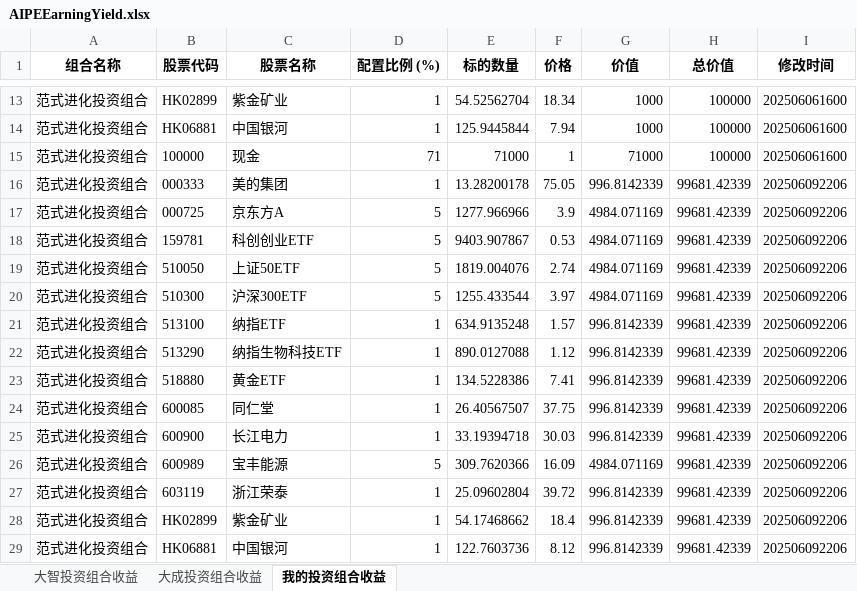
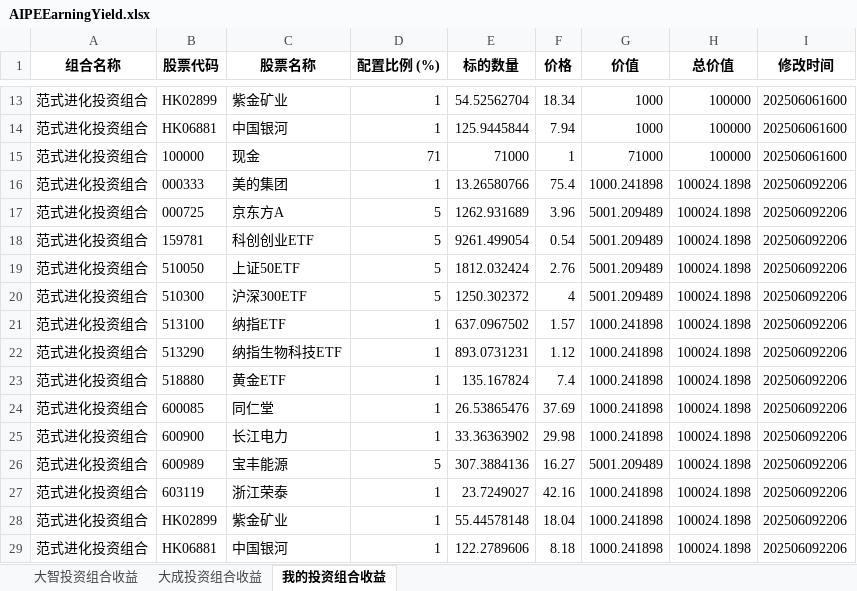
Before and after one commit to digital-era/AIPEInvestmentAgent, an Excel workbook: data/AIPEEarningYield.xlsx, sheet 我的投资组合收益, drawn as a sheet; only a part is shown, gaps mark what is left out; values as stored, in another font and other column widths than the file's, no borders; the diff covers the shown part only; the diff names each change by its address in the sheet, - before the commit and + after, or states it on an @@ line.

```diff
--- a/data/AIPEEarningYield.xlsx (sheet 我的投资组合收益)
+++ b/data/AIPEEarningYield.xlsx (sheet 我的投资组合收益)
-E16 (标的数量): 13.28200178
+E16 (标的数量): 13.26580766
-F16 (价格): 75.05
+F16 (价格): 75.4
-G16 (价值): 996.8142339
+G16 (价值): 1000.241898
-H16:H29 (总价值): 99681.42339
+H16:H29 (总价值): 100024.1898
-E17 (标的数量): 1277.966966
+E17 (标的数量): 1262.931689
-F17 (价格): 3.9
+F17 (价格): 3.96
-G17:G20 (价值): 4984.071169
+G17:G20 (价值): 5001.209489
-E18 (标的数量): 9403.907867
+E18 (标的数量): 9261.499054
-F18 (价格): 0.53
+F18 (价格): 0.54
-E19 (标的数量): 1819.004076
+E19 (标的数量): 1812.032424
-F19 (价格): 2.74
+F19 (价格): 2.76
-E20 (标的数量): 1255.433544
+E20 (标的数量): 1250.302372
-F20 (价格): 3.97
+F20 (价格): 4
-E21 (标的数量): 634.9135248
+E21 (标的数量): 637.0967502
-G21:G25 (价值): 996.8142339
+G21:G25 (价值): 1000.241898
-E22 (标的数量): 890.0127088
+E22 (标的数量): 893.0731231
-E23 (标的数量): 134.5228386
+E23 (标的数量): 135.167824
-F23 (价格): 7.41
+F23 (价格): 7.4
-E24 (标的数量): 26.40567507
+E24 (标的数量): 26.53865476
-F24 (价格): 37.75
+F24 (价格): 37.69
-E25 (标的数量): 33.19394718
+E25 (标的数量): 33.36363902
-F25 (价格): 30.03
+F25 (价格): 29.98
-E26 (标的数量): 309.7620366
+E26 (标的数量): 307.3884136
-F26 (价格): 16.09
+F26 (价格): 16.27
-G26 (价值): 4984.071169
+G26 (价值): 5001.209489
-E27 (标的数量): 25.09602804
+E27 (标的数量): 23.7249027
-F27 (价格): 39.72
+F27 (价格): 42.16
-G27:G29 (价值): 996.8142339
+G27:G29 (价值): 1000.241898
-E28 (标的数量): 54.17468662
+E28 (标的数量): 55.44578148
-F28 (价格): 18.4
+F28 (价格): 18.04
-E29 (标的数量): 122.7603736
+E29 (标的数量): 122.2789606
-F29 (价格): 8.12
+F29 (价格): 8.18
```
Also changed, not shown: 63 edited cells elsewhere in this sheet, sheet 大智投资组合收益, sheet 大成投资组合收益.
